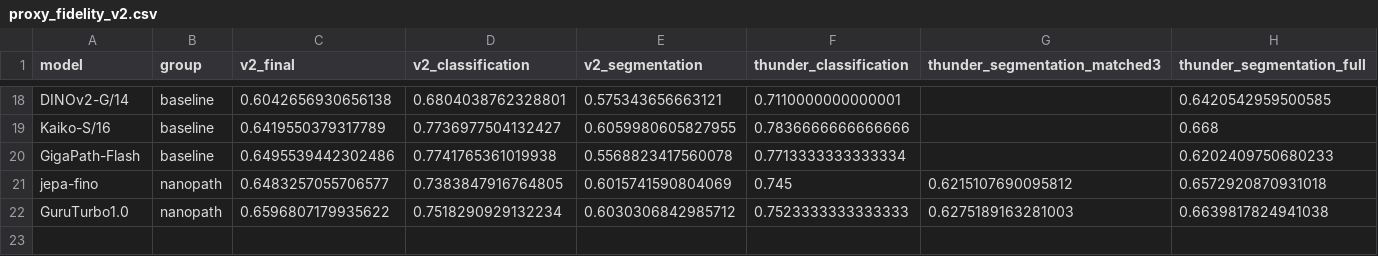
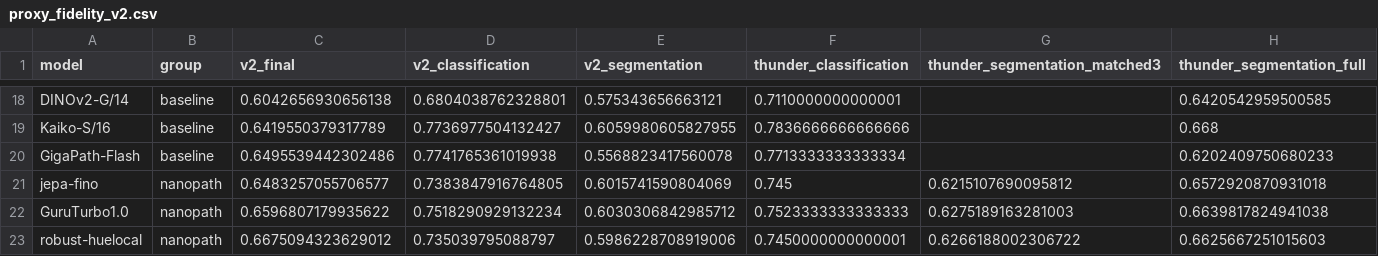
Before and after one commit to MedARC-AI/nanopath, a CSV file: benchmarking/proxy_fidelity_v2.csv, drawn as a sheet; only a part is shown, gaps mark what is left out; rows hold the shown columns only; the diff names each change by its address in the sheet, - before the commit and + after, or states it on an @@ line.

Commit message:
Add robust-huelocal to evaluation correlation plots
Add the validated seed-7974 checkpoint to all five THUNDER, HEST, and CPTAC panels using completed pathfm-full-evals results. Append its measured row and refresh the 22-model correlations; preserve the existing data and plotting protocol.

Validation: all 87 evaluation jobs completed successfully; plot data, correlation calculations, and label overlap checks passed. Both figures were visually reviewed.

Co-authored-by: Anish Dulal <33871146+anishdulal@users.noreply.github.com>

```diff
--- a/benchmarking/proxy_fidelity_v2.csv
+++ b/benchmarking/proxy_fidelity_v2.csv
+row 23: robust-huelocal | nanopath | 0.6675094323629012 | 0.735039795088797 | 0.5986228708919006 | 0.7450000000000001 | 0.6266188002306722 | 0.6625667251015603
```
Also changed, not shown: 3 other files.
